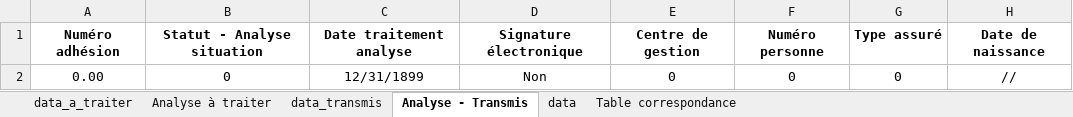
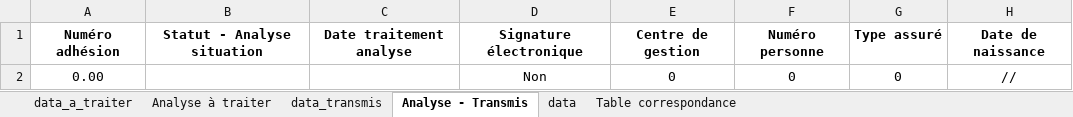
Before and after one commit to sallem-w/Robot-Analyse, an Excel workbook: HMBOT/server/template/fichier de résultats-Analyse.xlsm, sheet Analyse - Transmis, drawn as a sheet; only a part is shown; values as stored, in another font and other column widths than the file's, no borders; the diff names each change by its address in the sheet, - before the commit and + after, or states it on an @@ line.

```diff
--- a/HMBOT/server/template/fichier de résultats-Analyse.xlsm (sheet Analyse - Transmis)
+++ b/HMBOT/server/template/fichier de résultats-Analyse.xlsm (sheet Analyse - Transmis)
-B2: 0
+B2: (empty)
-C2: 12/31/1899
+C2: (empty)
```
Also changed, not shown: sheet data, sheet Analyse à traiter, formulas that keep their value, 7 other files.
